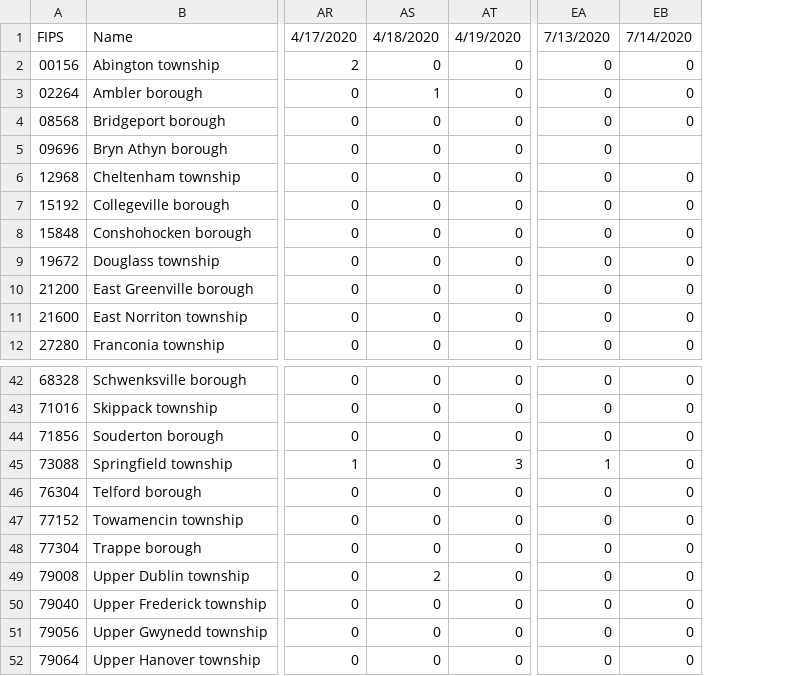
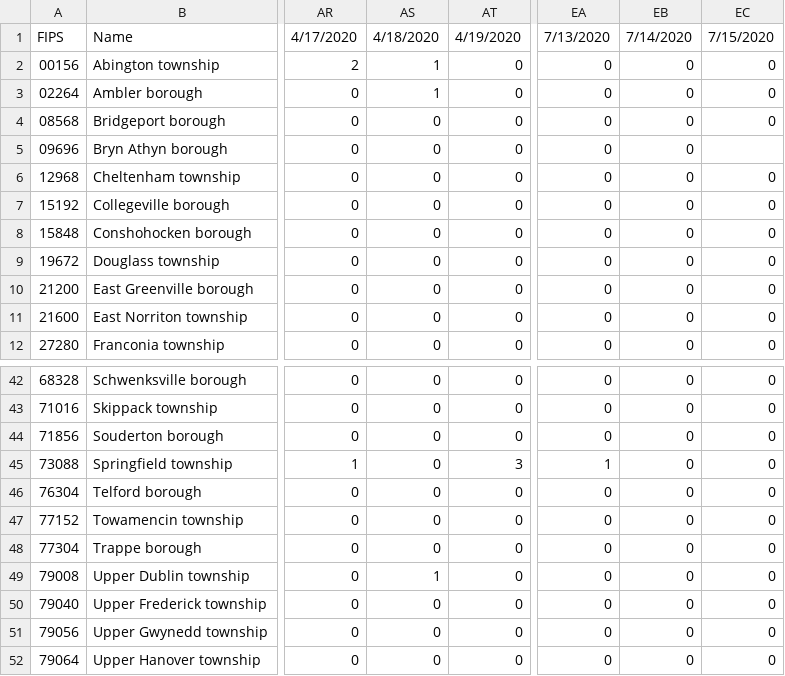
Before and after one commit to eloracm/montgomery-county-pa-covid, a CSV file: new_deaths.csv, drawn as a sheet; only a part is shown, gaps mark what is left out; the diff names each change by its address in the sheet, - before the commit and + after, or states it on an @@ line.

```diff
--- a/new_deaths.csv
+++ b/new_deaths.csv
+column EC, rows 1-12: 7/15/2020 | 0 | 0 | 0 |  | 0 | 0 | 0 | 0 | 0 | 0 | 0; rows 42-52: all 0
-AS2: 0
+AS2: 1
-EB5: (empty)
+EB5: 0
-AS49: 2
+AS49: 1
```
Also changed, not shown: new_cases.csv, total_confirmed.csv, 1 other file.
